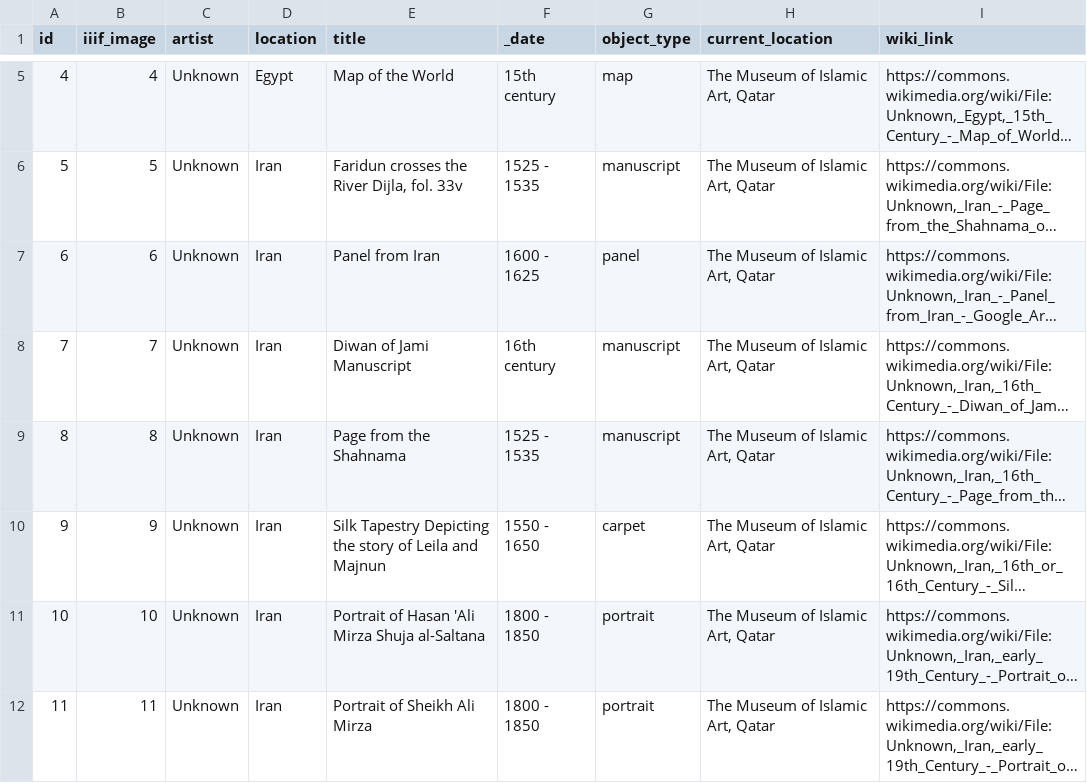
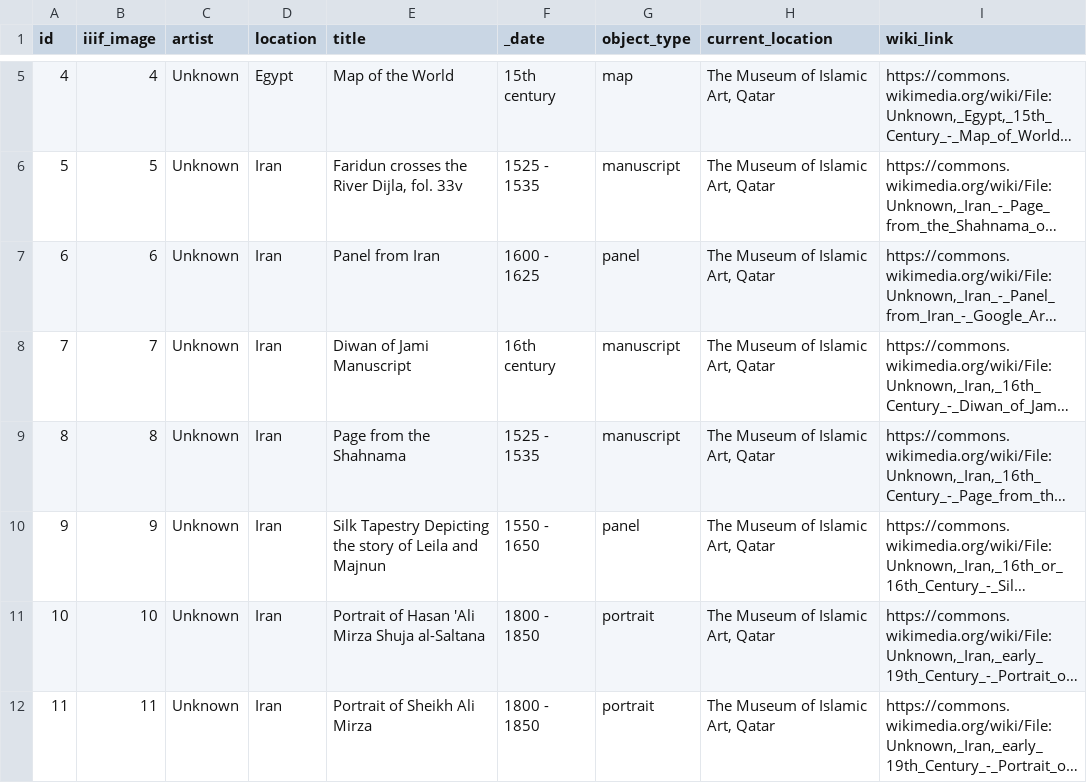
Before and after one commit to visualizingthefuture/examples-repository, a CSV file: _data/objects.csv, drawn as a sheet; only a part is shown, gaps mark what is left out; long unchanged cells end in …; the diff names each change by its address in the sheet, - before the commit and + after, or states it on an @@ line.

```diff
--- a/_data/objects.csv
+++ b/_data/objects.csv
-G10 (object_type): carpet
+G10 (object_type): panel
```
Also changed, not shown: 20 other files.
